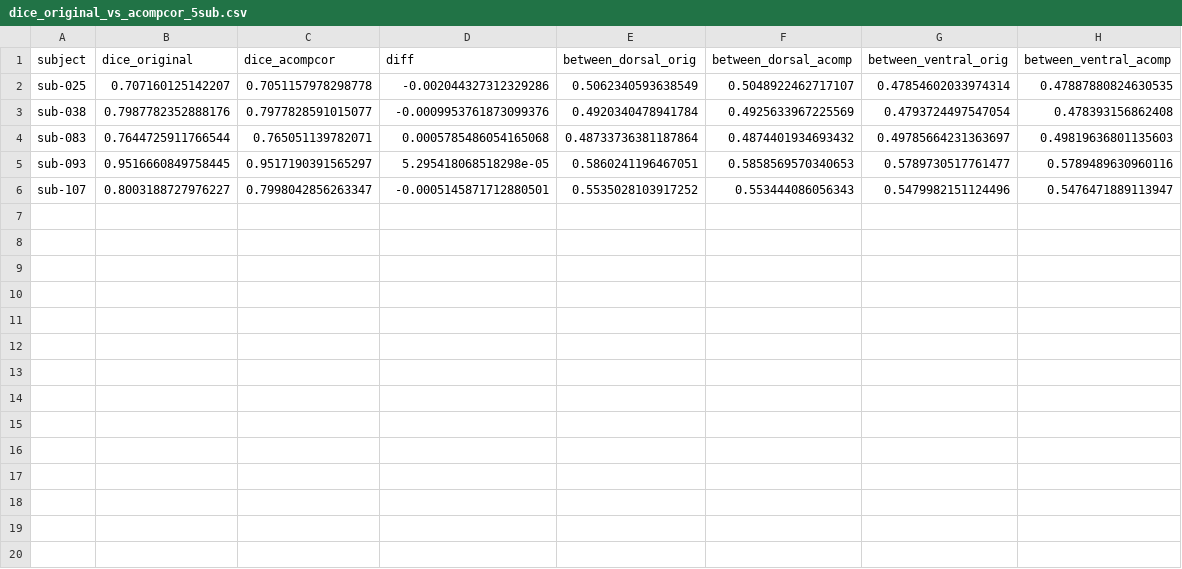
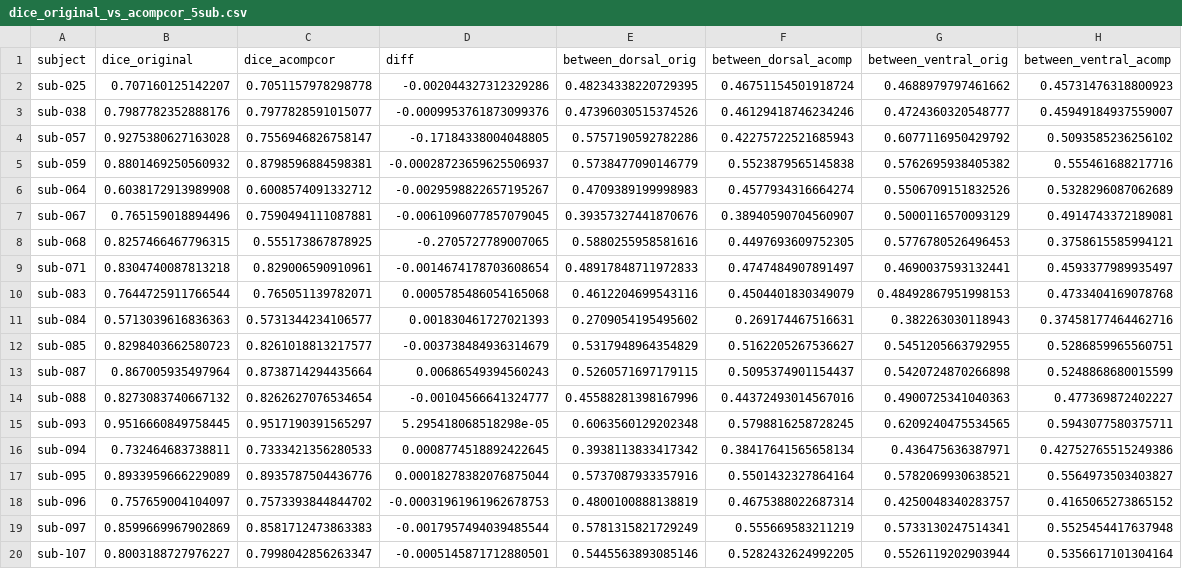
Before and after one commit to cnsimmons/ptoc, a CSV file: results/acompcor_comparison/dice_original_vs_acompcor_5sub.csv, drawn as a sheet.

```diff
--- a/results/acompcor_comparison/dice_original_vs_acompcor_5sub.csv
+++ b/results/acompcor_comparison/dice_original_vs_acompcor_5sub.csv
@@ -1,6 +1,20 @@
 subject,dice_original,dice_acompcor,diff,between_dorsal_orig,between_dorsal_acomp,between_ventral_orig,between_ventral_acomp
-sub-025,0.707160125142207,0.7051157978298778,-0.002044327312329286,0.5062340593638549,0.5048922462717107,0.47854602033974314,0.47887880824630535
-sub-038,0.7987782352888176,0.7977828591015077,-0.0009953761873099376,0.4920340478941784,0.4925633967225569,0.4793724497547054,0.478393156862408
-sub-083,0.7644725911766544,0.765051139782071,0.0005785486054165068,0.48733736381187864,0.4874401934693432,0.49785664231363697,0.49819636801135603
-sub-093,0.9516660849758445,0.9517190391565297,5.295418068518298e-05,0.5860241196467051,0.5858569570340653,0.5789730517761477,0.5789489630960116
-sub-107,0.8003188727976227,0.7998042856263347,-0.0005145871712880501,0.5535028103917252,0.553444086056343,0.5479982151124496,0.5476471889113947
+sub-025,0.707160125142207,0.7051157978298778,-0.002044327312329286,0.48234338220729395,0.46751154501918724,0.4688979797461662,0.45731476318800923
+sub-038,0.7987782352888176,0.7977828591015077,-0.0009953761873099376,0.47396030515374526,0.46129418746234246,0.4724360320548777,0.45949184937559007
+sub-057,0.9275380627163028,0.7556946826758147,-0.17184338004048805,0.5757190592782286,0.42275722521685943,0.6077116950429792,0.5093585236256102
+sub-059,0.8801469250560932,0.8798596884598381,-0.00028723659625506937,0.5738477090146779,0.5523879565145838,0.5762695938405382,0.555461688217716
+sub-064,0.6038172913989908,0.6008574091332712,-0.0029598822657195267,0.4709389199998983,0.4577934316664274,0.5506709151832526,0.5328296087062689
+sub-067,0.765159018894496,0.7590494111087881,-0.0061096077857079045,0.39357327441870676,0.38940590704560907,0.5000116570093129,0.4914743372189081
+sub-068,0.8257466467796315,0.555173867878925,-0.2705727789007065,0.5880255958581616,0.4497693609752305,0.5776780526496453,0.3758615585994121
+sub-071,0.8304740087813218,0.829006590910961,-0.0014674178703608654,0.48917848711972833,0.4747484907891497,0.4690037593132441,0.4593377989935497
+sub-083,0.7644725911766544,0.765051139782071,0.0005785486054165068,0.4612204699543116,0.4504401830349079,0.48492867951998153,0.4733404169078768
+sub-084,0.5713039616836363,0.5731344234106577,0.001830461727021393,0.2709054195495602,0.269174467516631,0.382263030118943,0.37458177464462716
+sub-085,0.8298403662580723,0.8261018813217577,-0.003738484936314679,0.5317948964354829,0.5162205267536627,0.5451205663792955,0.5286859965560751
+sub-087,0.867005935497964,0.8738714294435664,0.00686549394560243,0.5260571697179115,0.5095374901154437,0.5420724870266898,0.5248868680015599
+sub-088,0.8273083740667132,0.8262627076534654,-0.00104566641324777,0.45588281398167996,0.44372493014567016,0.4900725341040363,0.477369872402227
+sub-093,0.9516660849758445,0.9517190391565297,5.295418068518298e-05,0.6063560129202348,0.5798816258728245,0.6209240475534565,0.5943077580375711
+sub-094,0.732464683738811,0.7333421356280533,0.0008774518892422645,0.3938113833417342,0.38417641565658134,0.436475636387971,0.42752765515249386
+sub-095,0.8933959666229089,0.8935787504436776,0.00018278382076875044,0.5737087933357916,0.5501432327864164,0.5782069930638521,0.5564973503403827
+sub-096,0.757659004104097,0.7573393844844702,-0.00031961961962678753,0.4800100888138819,0.4675388022687314,0.4250048340283757,0.4165065273865152
+sub-097,0.8599669967902869,0.8581712473863383,-0.0017957494039485544,0.5781315821729249,0.555669583211219,0.5733130247514341,0.5525454417637948
+sub-107,0.8003188727976227,0.7998042856263347,-0.0005145871712880501,0.5445563893085146,0.5282432624992205,0.5526119202903944,0.5356617101304164
```
Also changed, not shown: 11 other files.
